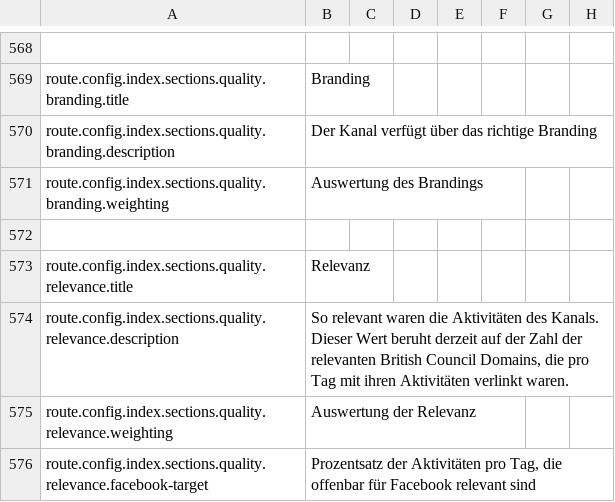
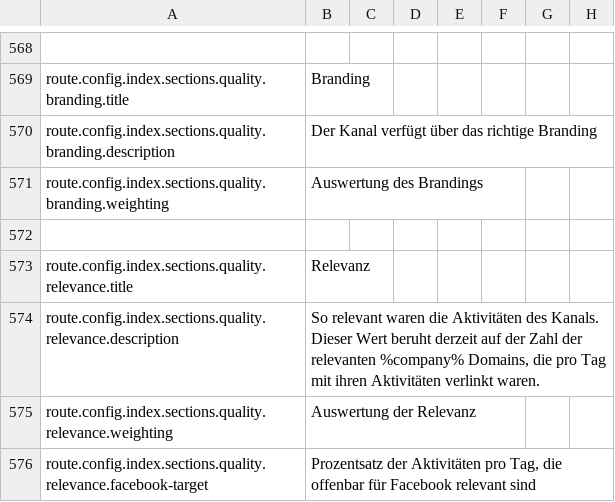
Before and after one commit to outlandishideas/social-monitor, a CSV file: languages/lang.de.csv, drawn as a sheet; only a part is shown, gaps mark what is left out; the diff covers the shown part only.

Commit message:
Replace 'British Council' with variable that can be set in config

```diff
--- a/languages/lang.de.csv
+++ b/languages/lang.de.csv
@@ -573,3 +573,3 @@ route.config.index.sections.quality.branding.weighting,Auswertung des Brandings
 route.config.index.sections.quality.relevance.title,Relevanz
-route.config.index.sections.quality.relevance.description,"So relevant waren die Aktivitäten des Kanals. Dieser Wert beruht derzeit auf der Zahl der relevanten British Council Domains, die pro Tag mit ihren Aktivitäten verlinkt waren."
+route.config.index.sections.quality.relevance.description,"So relevant waren die Aktivitäten des Kanals. Dieser Wert beruht derzeit auf der Zahl der relevanten %company% Domains, die pro Tag mit ihren Aktivitäten verlinkt waren."
 route.config.index.sections.quality.relevance.weighting,Auswertung der Relevanz
```
Also changed, not shown: 2 removed rows and 6 edited cells elsewhere in this file, languages/lang.en.csv, 4 other files.
